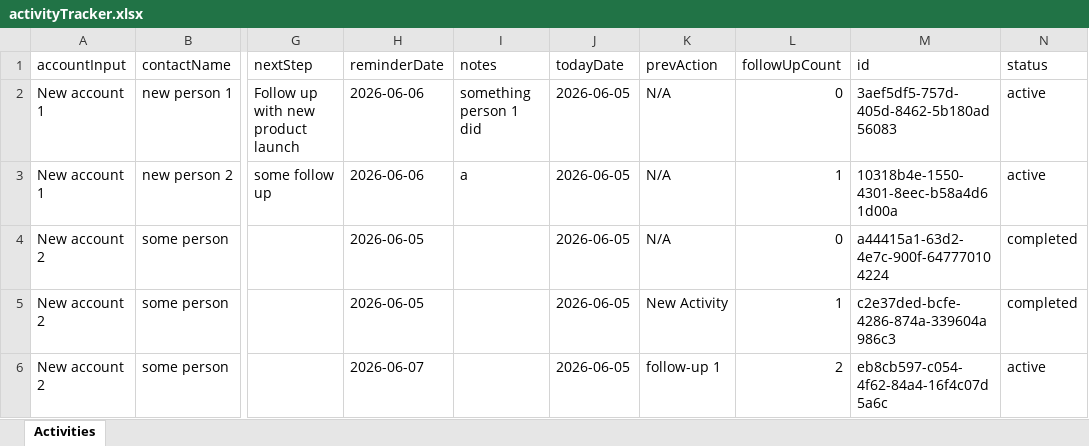
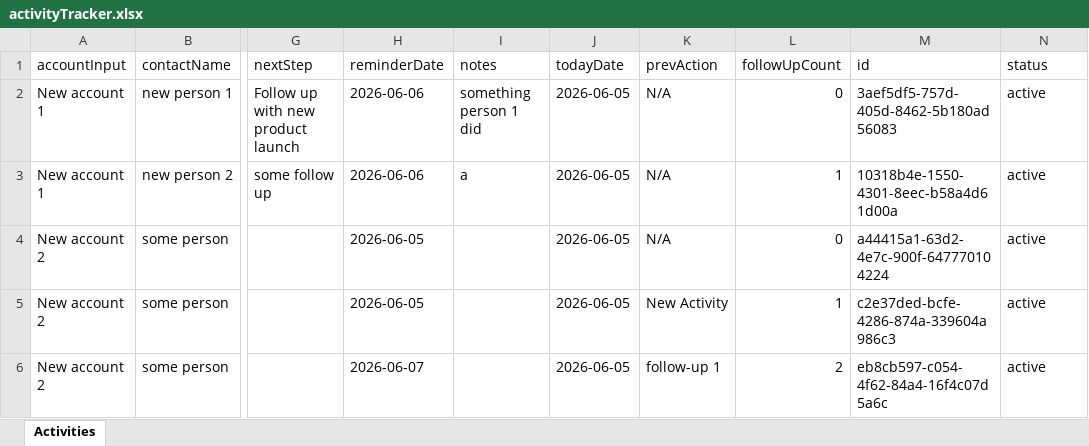
Before and after one commit to mrid-12/Sales-activity-logger, an Excel workbook: server/data/activityTracker.xlsx, sheet Activities, drawn as a sheet; only a part is shown, gaps mark what is left out; values as stored, in another font and other column widths than the file's, no borders; the diff names each change by its address in the sheet, - before the commit and + after, or states it on an @@ line.

```diff
--- a/server/data/activityTracker.xlsx (sheet Activities)
+++ b/server/data/activityTracker.xlsx (sheet Activities)
-N4:N5 (status): completed
+N4:N5 (status): active
```
Also changed, not shown: 2 other files.
